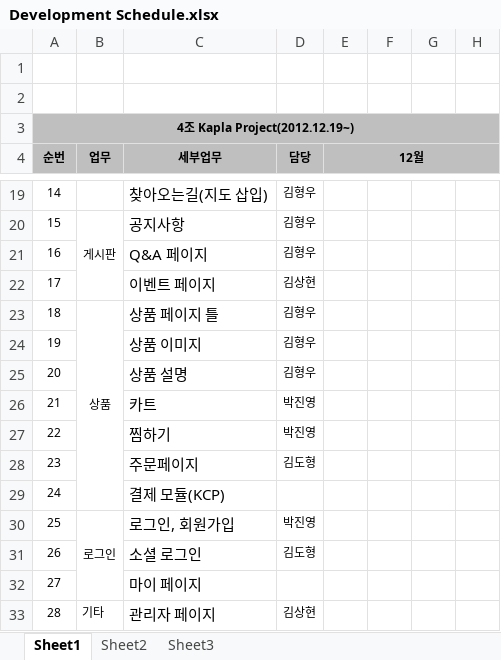
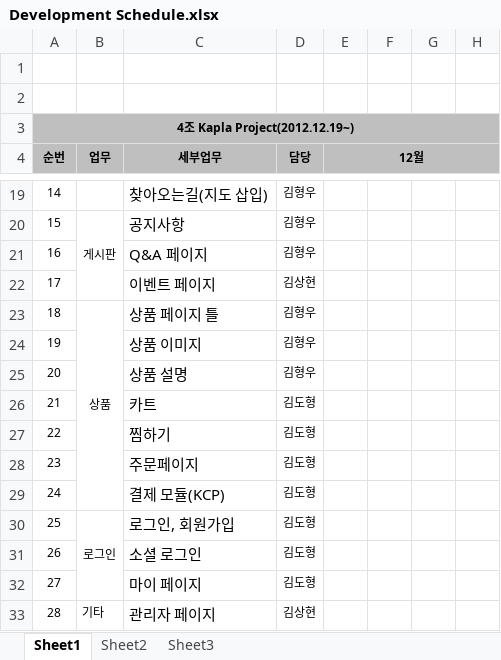
Before and after one commit to ottuck/kapla-project-doc, an Excel workbook: Development Schedule.xlsx, sheet Sheet1, drawn as a sheet; only a part is shown, gaps mark what is left out; values as stored, in another font and other column widths than the file's, no borders; the diff names each change by its address in the sheet, - before the commit and + after, or states it on an @@ line.

Commit message:
0125 스케쥴 엑셀표 업데이트
진영상 빠진거 반영
박진영 -> 김도형

```diff
--- a/Development Schedule.xlsx (sheet Sheet1)
+++ b/Development Schedule.xlsx (sheet Sheet1)
-D26:D27 (담당): 박진영
+D26:D27 (담당): 김도형
-D29 (담당): (empty)
+D29 (담당): 김도형
-D30 (담당): 박진영
+D30 (담당): 김도형
-D32 (담당): (empty)
+D32 (담당): 김도형
```
